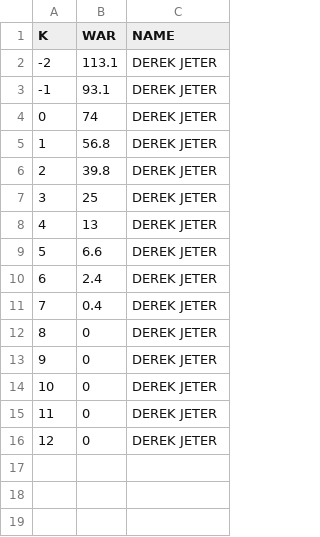
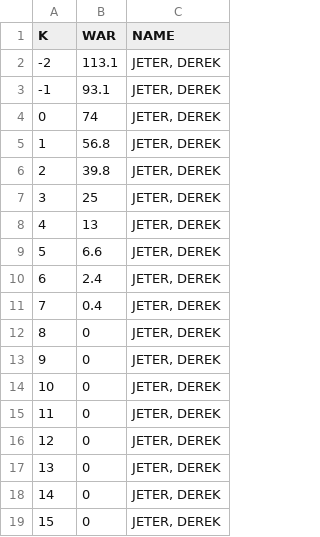
Before and after one commit to aliceshuang3/baseball-player-valuation, a CSV file: prototype/data/cleanJeter.csv, drawn as a sheet.

Commit message:
add table, click curves to highlight rows

```diff
--- a/prototype/data/cleanJeter.csv
+++ b/prototype/data/cleanJeter.csv
@@ -1,16 +1,19 @@
 K,WAR,NAME
--2,113.1,DEREK JETER
--1,93.1,DEREK JETER
-0,74,DEREK JETER
-1,56.8,DEREK JETER
-2,39.8,DEREK JETER
-3,25,DEREK JETER
-4,13,DEREK JETER
-5,6.6,DEREK JETER
-6,2.4,DEREK JETER
-7,0.4,DEREK JETER
-8,0,DEREK JETER
-9,0,DEREK JETER
-10,0,DEREK JETER
-11,0,DEREK JETER
-12,0,DEREK JETER
+-2,113.1,"JETER, DEREK"
+-1,93.1,"JETER, DEREK"
+0,74,"JETER, DEREK"
+1,56.8,"JETER, DEREK"
+2,39.8,"JETER, DEREK"
+3,25,"JETER, DEREK"
+4,13,"JETER, DEREK"
+5,6.6,"JETER, DEREK"
+6,2.4,"JETER, DEREK"
+7,0.4,"JETER, DEREK"
+8,0,"JETER, DEREK"
+9,0,"JETER, DEREK"
+10,0,"JETER, DEREK"
+11,0,"JETER, DEREK"
+12,0,"JETER, DEREK"
+13,0,"JETER, DEREK"
+14,0,"JETER, DEREK"
+15,0,"JETER, DEREK"
```
Also changed, not shown: prototype/data/cleanYastrzemski.csv, prototype/data/ruthData.csv, 4 other files.
